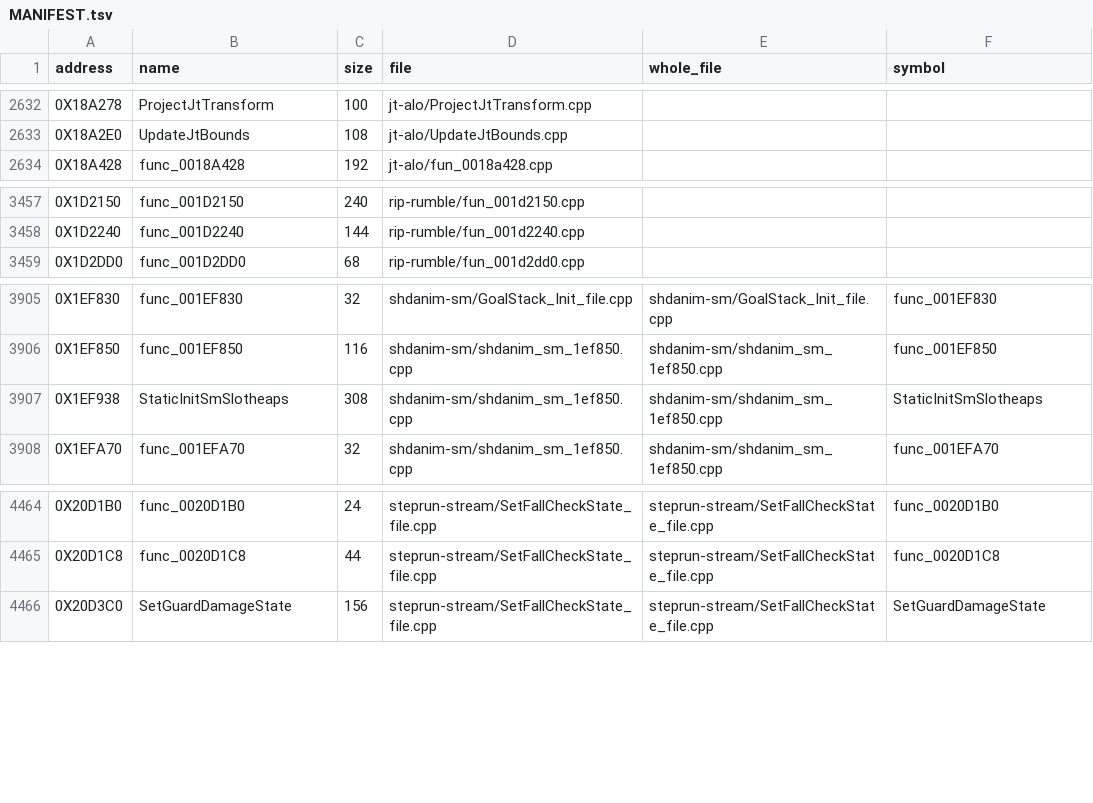
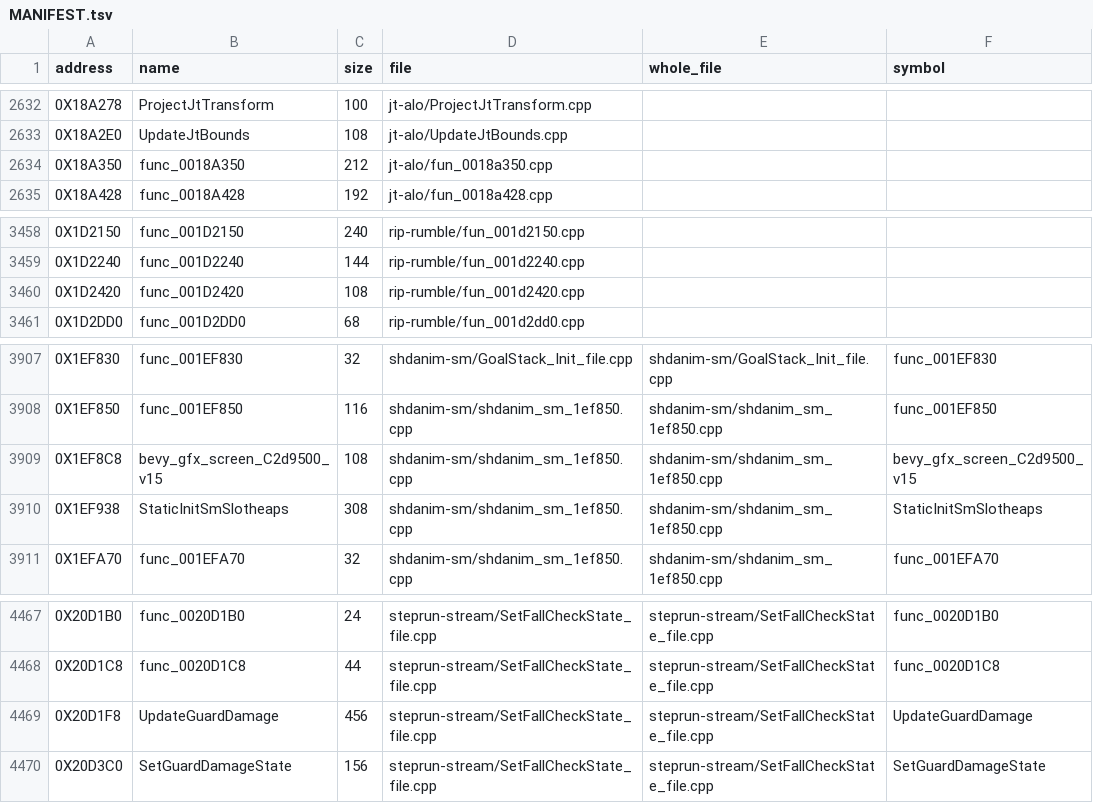
Before and after one commit to Blightwidow/rogue-byte, a TSV file: src/MANIFEST.tsv, drawn as a sheet; only a part is shown, gaps mark what is left out.

Commit message:
feat(us): 4 inline functions matched with shared helpers
Wave 1 of the inline functions (the 23 with MMI instructions):
bevy_gfx_screen_C2d9500_v15, UpdateGuardDamage, func_0018A350 and
func_001D2420 match, using only include/ps2inline.h. The first two
are inside whole files and are landed there (make_whole_files.py
--land; both files re-prove).

include/ps2inline.h gains FloatFromWord (a lone mtc1 from a word).
With LaneWordZ it lets pextuw and mtc1 sit apart, as retail places
them when it extracts lanes first: seven functions of the wave needed
that; LaneWordZ's output is now early-clobber, as retail never reuses
the source register. include/po.h slot 76 (FInvulnerable) takes the
int its callers pass and all four overrides read; no matched source
called the old signature, and UpdateGuardDamage calls it as a virtual.

Near misses left for later (best sources kept in scratch): 2 to 14 on
8 functions (FJtLandsWithin 2, AttachZone_GetAimPos 2, ZapTakeDamage
8, ...), the rest 17 to 82; LoadOptionFromBrx 660.

Verified: try.py MATCH for all four; make elf PASS (sha1 de2af92a,
5340 functions from C, 1725 in whole files); make objdiff 74.48% US
(was 74.42%), make pal 73.02% PAL, all four reproduce PAL; make check
OK, 329 tests, repo-check 0 problems.

```diff
--- a/src/MANIFEST.tsv
+++ b/src/MANIFEST.tsv
@@ -2633,2 +2633,3 @@ address	name	size	file	whole_file	symbol
 0X18A2E0	UpdateJtBounds	108	jt-alo/UpdateJtBounds.cpp		
+0X18A350	func_0018A350	212	jt-alo/fun_0018a350.cpp		
 0X18A428	func_0018A428	192	jt-alo/fun_0018a428.cpp		
@@ -3458,2 +3459,3 @@ address	name	size	file	whole_file	symbol
 0X1D2240	func_001D2240	144	rip-rumble/fun_001d2240.cpp		
+0X1D2420	func_001D2420	108	rip-rumble/fun_001d2420.cpp		
 0X1D2DD0	func_001D2DD0	68	rip-rumble/fun_001d2dd0.cpp		
@@ -3906,2 +3908,3 @@ address	name	size	file	whole_file	symbol
 0X1EF850	func_001EF850	116	shdanim-sm/shdanim_sm_1ef850.cpp	shdanim-sm/shdanim_sm_1ef850.cpp	func_001EF850
+0X1EF8C8	bevy_gfx_screen_C2d9500_v15	108	shdanim-sm/shdanim_sm_1ef850.cpp	shdanim-sm/shdanim_sm_1ef850.cpp	bevy_gfx_screen_C2d9500_v15
 0X1EF938	StaticInitSmSlotheaps	308	shdanim-sm/shdanim_sm_1ef850.cpp	shdanim-sm/shdanim_sm_1ef850.cpp	StaticInitSmSlotheaps
@@ -4465,2 +4468,3 @@ address	name	size	file	whole_file	symbol
 0X20D1C8	func_0020D1C8	44	steprun-stream/SetFallCheckState_file.cpp	steprun-stream/SetFallCheckState_file.cpp	func_0020D1C8
+0X20D1F8	UpdateGuardDamage	456	steprun-stream/SetFallCheckState_file.cpp	steprun-stream/SetFallCheckState_file.cpp	UpdateGuardDamage
 0X20D3C0	SetGuardDamageState	156	steprun-stream/SetFallCheckState_file.cpp	steprun-stream/SetFallCheckState_file.cpp	SetGuardDamageState
```
Also changed, not shown: config/eu/addresses.tsv, config/eu/c_status.tsv, 10 other files.
